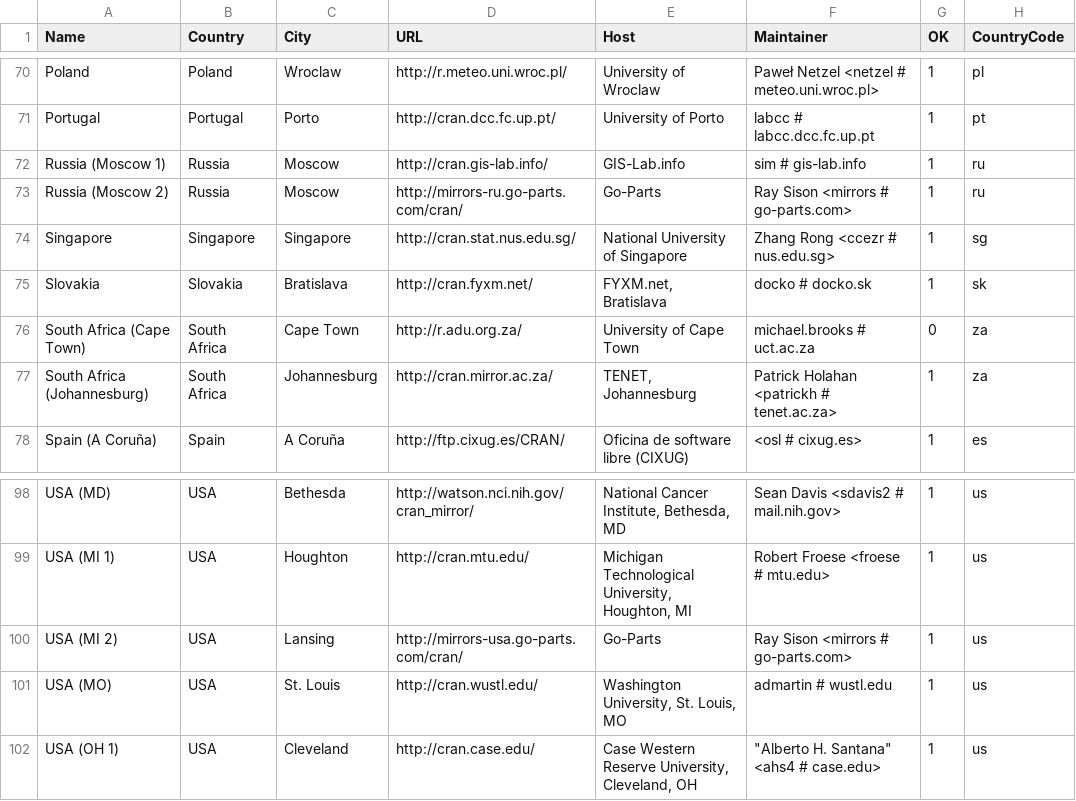
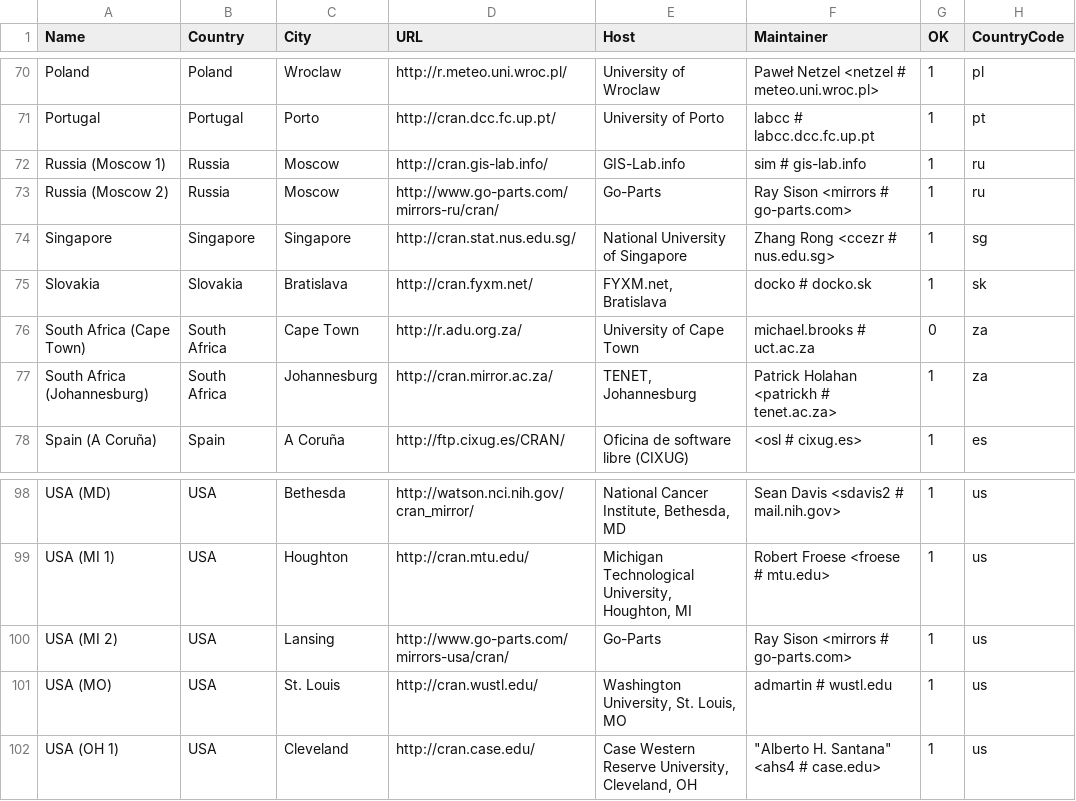
Before and after one commit to LeifAndersen/R, a CSV file: doc/CRAN_mirrors.csv, drawn as a sheet; only a part is shown, gaps mark what is left out; the diff names each change by its address in the sheet, - before the commit and + after, or states it on an @@ line.

Commit message:
Updated.
git-svn-id: https://svn.r-project.org/R/trunk@68396 00db46b3-68df-0310-9c12-caf00c1e9a41

```diff
--- a/doc/CRAN_mirrors.csv
+++ b/doc/CRAN_mirrors.csv
-D73 (URL): http://mirrors-ru.go-parts.com/cran/
+D73 (URL): http://www.go-parts.com/mirrors-ru/cran/
-D100 (URL): http://mirrors-usa.go-parts.com/cran/
+D100 (URL): http://www.go-parts.com/mirrors-usa/cran/
```
